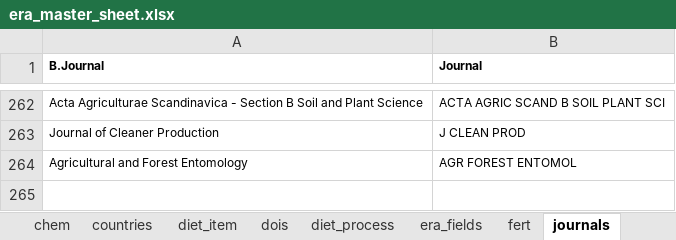
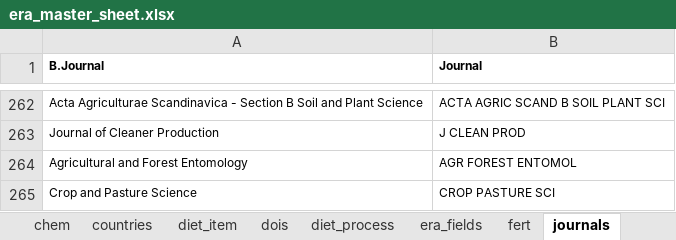
Before and after one commit to peetmate/era_codes, an Excel workbook: era_master_sheet.xlsx, sheet journals, drawn as a sheet; only a part is shown, gaps mark what is left out; values as stored, in another font and other column widths than the file's, no borders; the diff names each change by its address in the sheet, - before the commit and + after, or states it on an @@ line.

```diff
--- a/era_master_sheet.xlsx (sheet journals)
+++ b/era_master_sheet.xlsx (sheet journals)
+row 265: Crop and Pasture Science | CROP PASTURE SCI
```
Also changed, not shown: sheet lookup_levels.
